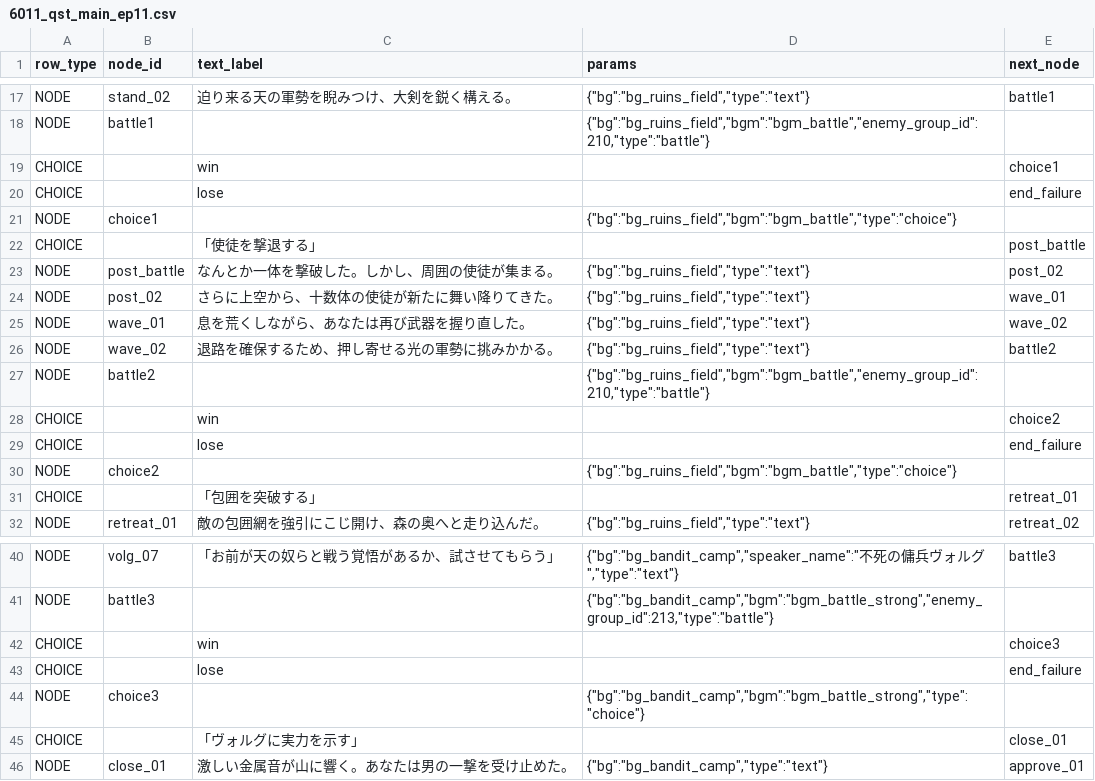
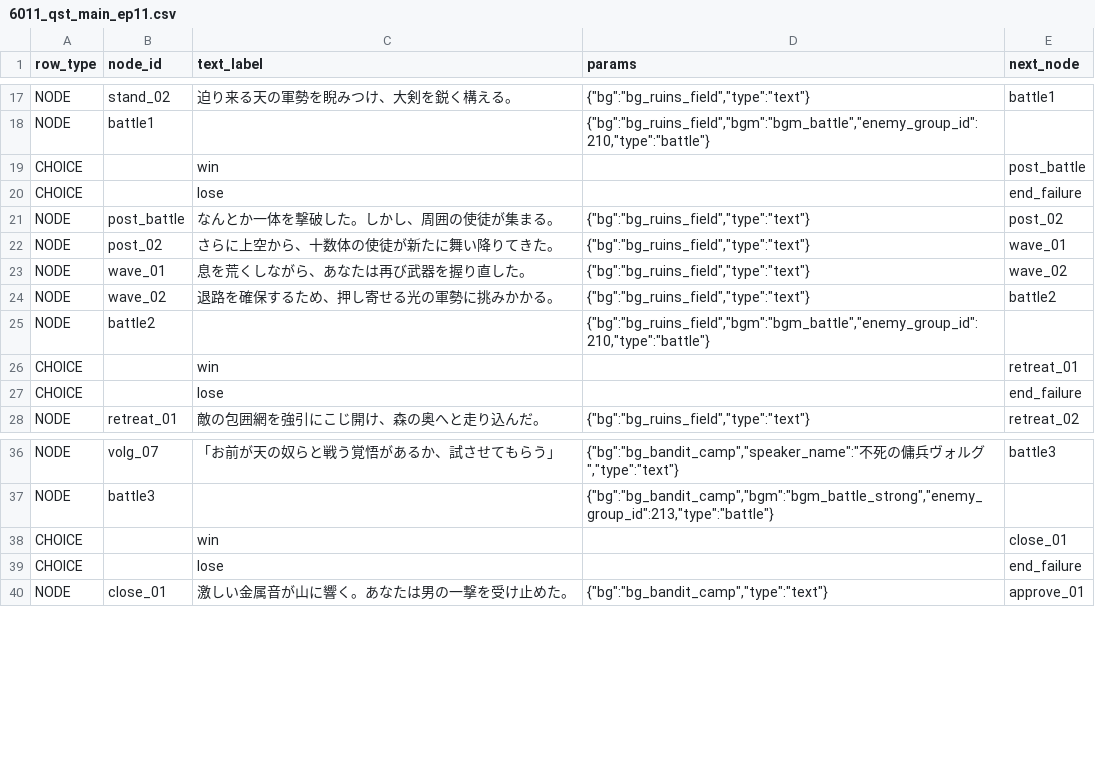
Before and after one commit to kiyoshikitamura/code-wirth-dawn, a CSV file: src/data/csv/scenarios/6011_qst_main_ep11.csv, drawn as a sheet; only a part is shown, gaps mark what is left out; removed rows and columns are numbered as before the commit, all else as after; the diff names each change by its address in the sheet, - before the commit and + after, or states it on an @@ line.

Commit message:
Fix production issues: Resolve scenario node misalignments in main quests 6006-6020

```diff
--- a/src/data/csv/scenarios/6011_qst_main_ep11.csv
+++ b/src/data/csv/scenarios/6011_qst_main_ep11.csv
-E19 (next_node): choice1
+E19 (next_node): post_battle
-row 21: NODE | choice1 |  | {"bg":"bg_ruins_field","bgm":"bgm_battle","type":"choice"}
-row 22: CHOICE |  | 「使徒を撃退する」 |  | post_battle
-E26 (next_node): choice2
+E26 (next_node): retreat_01
-row 30: NODE | choice2 |  | {"bg":"bg_ruins_field","bgm":"bgm_battle","type":"choice"}
-row 31: CHOICE |  | 「包囲を突破する」 |  | retreat_01
-E38 (next_node): choice3
+E38 (next_node): close_01
-row 44: NODE | choice3 |  | {"bg":"bg_bandit_camp","bgm":"bgm_battle_strong","type":"choice"}
-row 45: CHOICE |  | 「ヴォルグに実力を示す」 |  | close_01
```
Also changed, not shown: src/data/csv/scenarios/6014_qst_main_ep14.csv, src/data/csv/scenarios/6015_main_ep15.csv, 19 other files.
